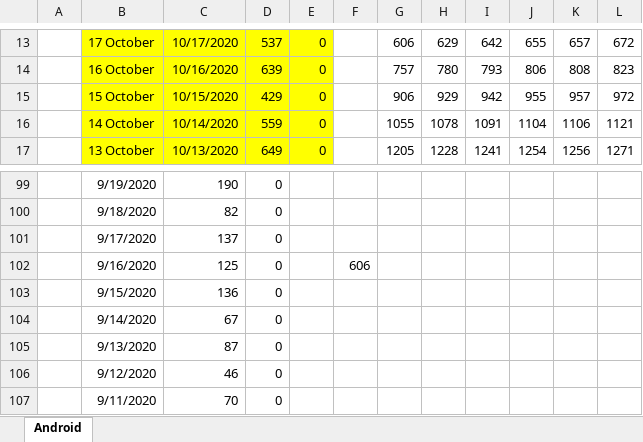
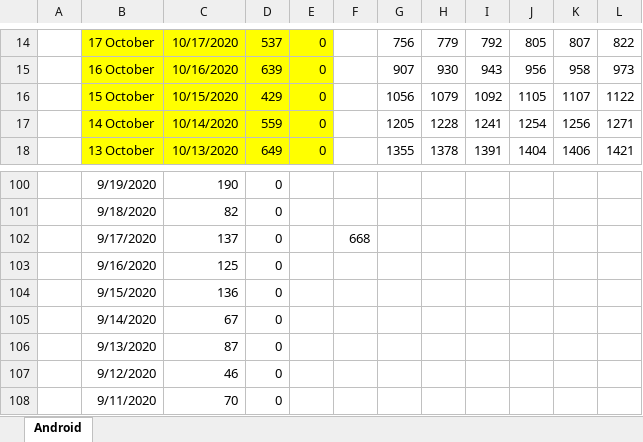
Before and after one commit to jussivirkkala/Excel, an Excel workbook: all-exposure-checks/all-exposure-checks.xlsx, sheet Android, drawn as a sheet; only a part is shown, gaps mark what is left out; values as stored, in another font and other column widths than the file's, no borders; charts and pictures not drawn; addresses are those after the commit; the diff covers the shown part only; the diff names each change by its address in the sheet, - before the commit and + after, or states it on an @@ line.

```diff
--- a/all-exposure-checks/all-exposure-checks.xlsx (sheet Android)
+++ b/all-exposure-checks/all-exposure-checks.xlsx (sheet Android)
-G14: 606
+G14: 756
-H14: 629
+H14: 779
-I14: 642
+I14: 792
-J14: 655
+J14: 805
-K14: 657
+K14: 807
-L14: 672
+L14: 822
-G15: 757
+G15: 907
-H15: 780
+H15: 930
-I15: 793
+I15: 943
-J15: 806
+J15: 956
-K15: 808
+K15: 958
-L15: 823
+L15: 973
-G16: 906
+G16: 1056
-H16: 929
+H16: 1079
-I16: 942
+I16: 1092
-J16: 955
+J16: 1105
-K16: 957
+K16: 1107
-L16: 972
+L16: 1122
-G17: 1055
+G17: 1205
-H17: 1078
+H17: 1228
-I17: 1091
+I17: 1241
-J17: 1104
+J17: 1254
-K17: 1106
+K17: 1256
-L17: 1121
+L17: 1271
-G18: 1205
+G18: 1355
-H18: 1228
+H18: 1378
-I18: 1241
+I18: 1391
-J18: 1254
+J18: 1404
-K18: 1256
+K18: 1406
-L18: 1271
+L18: 1421
-F102: (empty)
+F102: 668
-F103: 606
+F103: (empty)
```
Also changed, not shown: 2 added rows, 2 removed rows and 72 edited cells elsewhere in this sheet, formulas that keep their value, charts or pictures.
